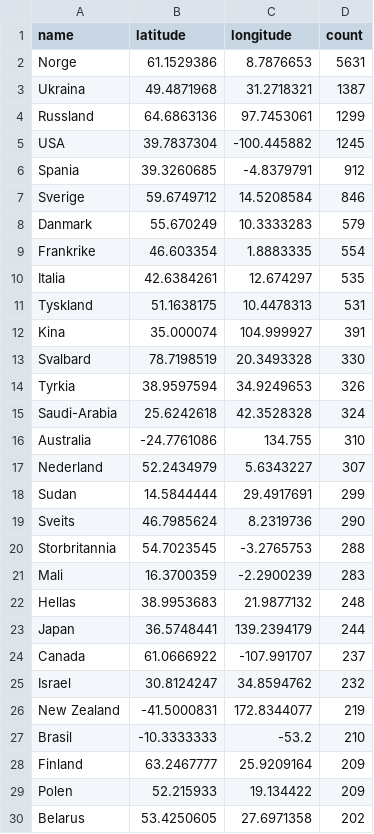
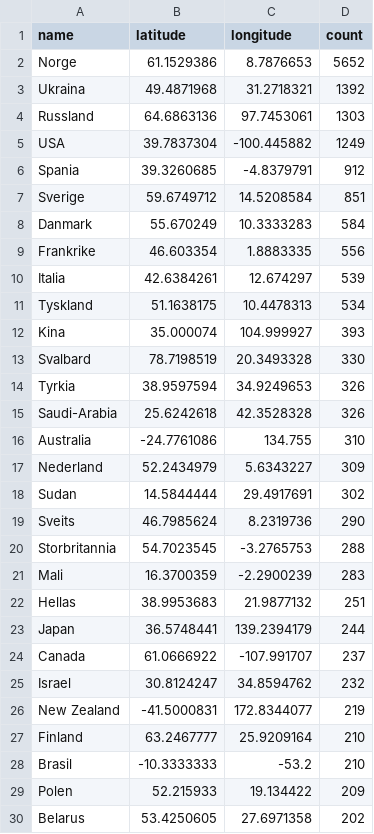
Before and after one commit to EllingOftedal/GIS-Blog, a CSV file: scripts/nrk/global/results/countries_summarized.csv, drawn as a sheet; only a part is shown; the diff covers the shown part only.

```diff
--- a/scripts/nrk/global/results/countries_summarized.csv
+++ b/scripts/nrk/global/results/countries_summarized.csv
@@ -1,19 +1,19 @@
 name,latitude,longitude,count
-Norge,61.1529386,8.7876653,5631
-Ukraina,49.4871968,31.2718321,1387
-Russland,64.6863136,97.7453061,1299
-USA,39.7837304,-100.445882,1245
+Norge,61.1529386,8.7876653,5652
+Ukraina,49.4871968,31.2718321,1392
+Russland,64.6863136,97.7453061,1303
+USA,39.7837304,-100.445882,1249
 Spania,39.3260685,-4.8379791,912
-Sverige,59.6749712,14.5208584,846
-Danmark,55.670249,10.3333283,579
-Frankrike,46.603354,1.8883335,554
-Italia,42.6384261,12.674297,535
-Tyskland,51.1638175,10.4478313,531
-Kina,35.000074,104.999927,391
+Sverige,59.6749712,14.5208584,851
+Danmark,55.670249,10.3333283,584
+Frankrike,46.603354,1.8883335,556
+Italia,42.6384261,12.674297,539
+Tyskland,51.1638175,10.4478313,534
+Kina,35.000074,104.999927,393
 Svalbard,78.7198519,20.3493328,330
 Tyrkia,38.9597594,34.9249653,326
-Saudi-Arabia,25.6242618,42.3528328,324
+Saudi-Arabia,25.6242618,42.3528328,326
 Australia,-24.7761086,134.755,310
-Nederland,52.2434979,5.6343227,307
-Sudan,14.5844444,29.4917691,299
+Nederland,52.2434979,5.6343227,309
+Sudan,14.5844444,29.4917691,302
 Sveits,46.7985624,8.2319736,290
@@ -21,3 +21,3 @@ Storbritannia,54.7023545,-3.2765753,288
 Mali,16.3700359,-2.2900239,283
-Hellas,38.9953683,21.9877132,248
+Hellas,38.9953683,21.9877132,251
 Japan,36.5748441,139.2394179,244
@@ -26,4 +26,4 @@ Israel,30.8124247,34.8594762,232
 New Zealand,-41.5000831,172.8344077,219
+Finland,63.2467777,25.9209164,210
 Brasil,-10.3333333,-53.2,210
-Finland,63.2467777,25.9209164,209
 Polen,52.215933,19.134422,209
```
Also changed, not shown: 10 added rows, 10 removed rows and 5 edited cells elsewhere in this file, scripts/nrk/inland/results/innland_summarized.csv.
